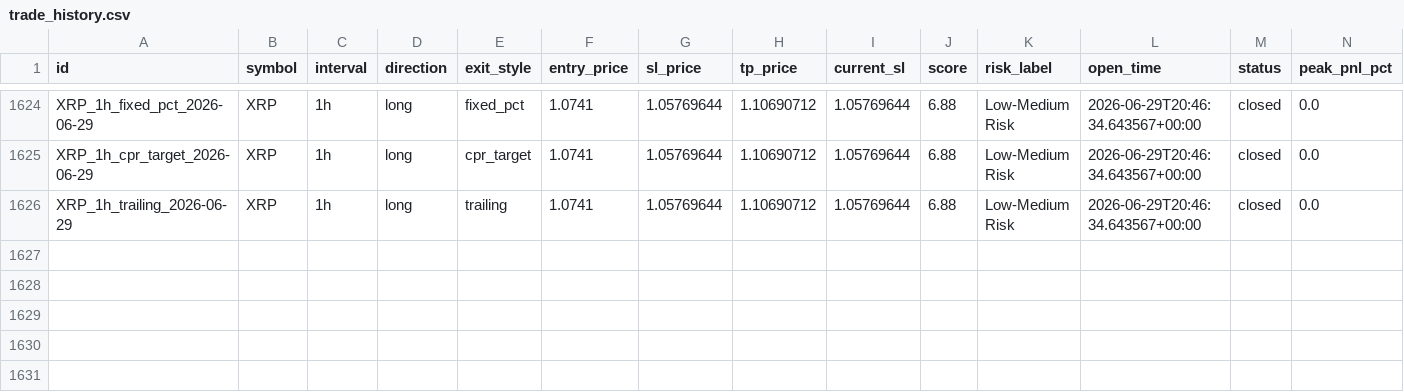
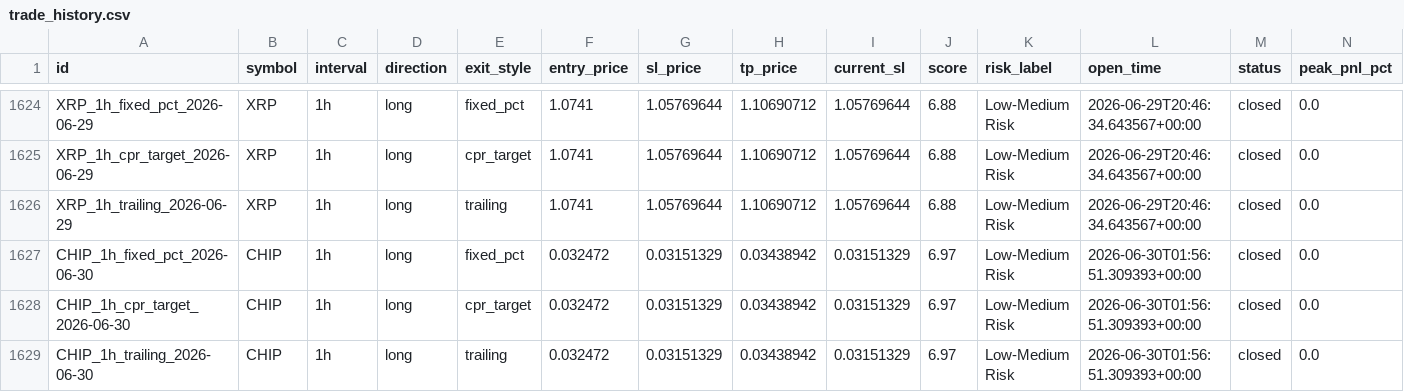
Before and after one commit to raamdhul-star/varam-dynamics-bot, a CSV file: results/paper_trades/trade_history.csv, drawn as a sheet; only a part is shown, gaps mark what is left out; rows hold the shown columns only; the diff names each change by its address in the sheet, - before the commit and + after, or states it on an @@ line.

```diff
--- a/results/paper_trades/trade_history.csv
+++ b/results/paper_trades/trade_history.csv
+row 1627: CHIP_1h_fixed_pct_2026-06-30 | CHIP | 1h | long | fixed_pct | 0.032472 | 0.03151329 | 0.03438942 | 0.03151329 | 6.97 | Low-Medium Risk | 2026-06-30T01:56:51.309393+00:00 | closed | 0.0
+row 1628: CHIP_1h_cpr_target_2026-06-30 | CHIP | 1h | long | cpr_target | 0.032472 | 0.03151329 | 0.03438942 | 0.03151329 | 6.97 | Low-Medium Risk | 2026-06-30T01:56:51.309393+00:00 | closed | 0.0
+row 1629: CHIP_1h_trailing_2026-06-30 | CHIP | 1h | long | trailing | 0.032472 | 0.03151329 | 0.03438942 | 0.03151329 | 6.97 | Low-Medium Risk | 2026-06-30T01:56:51.309393+00:00 | closed | 0.0
```
Also changed, not shown: 3 other files.
